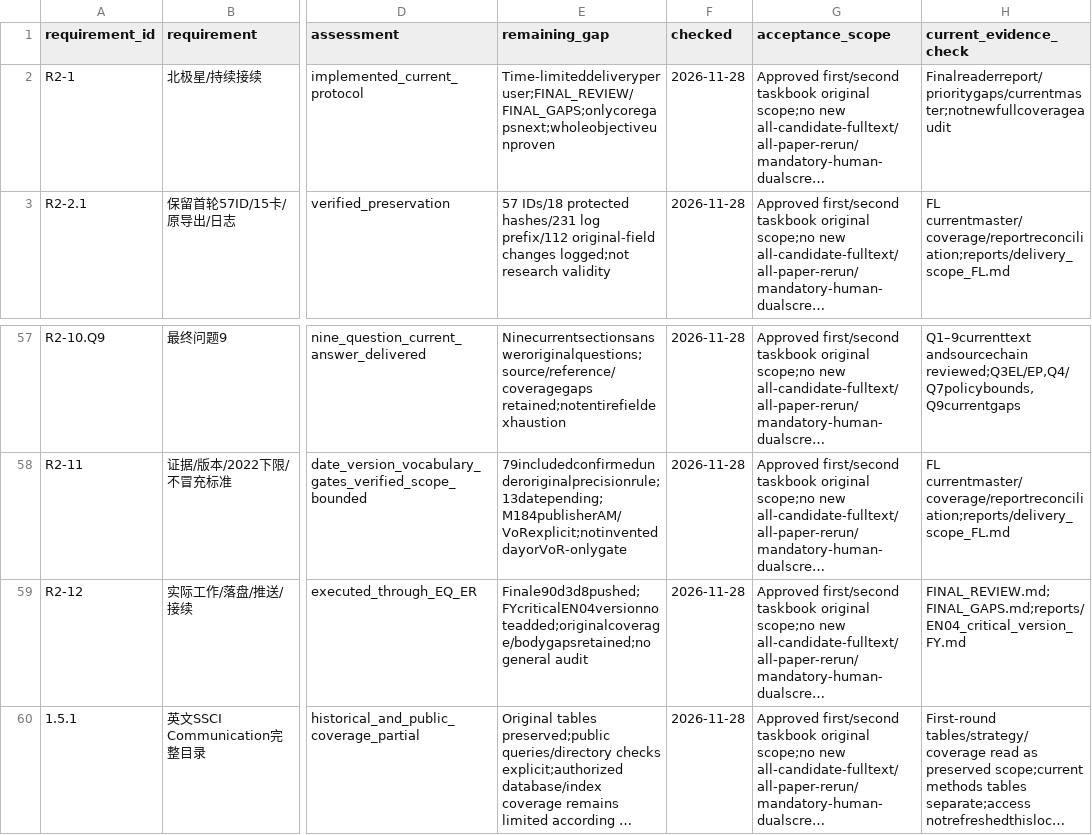
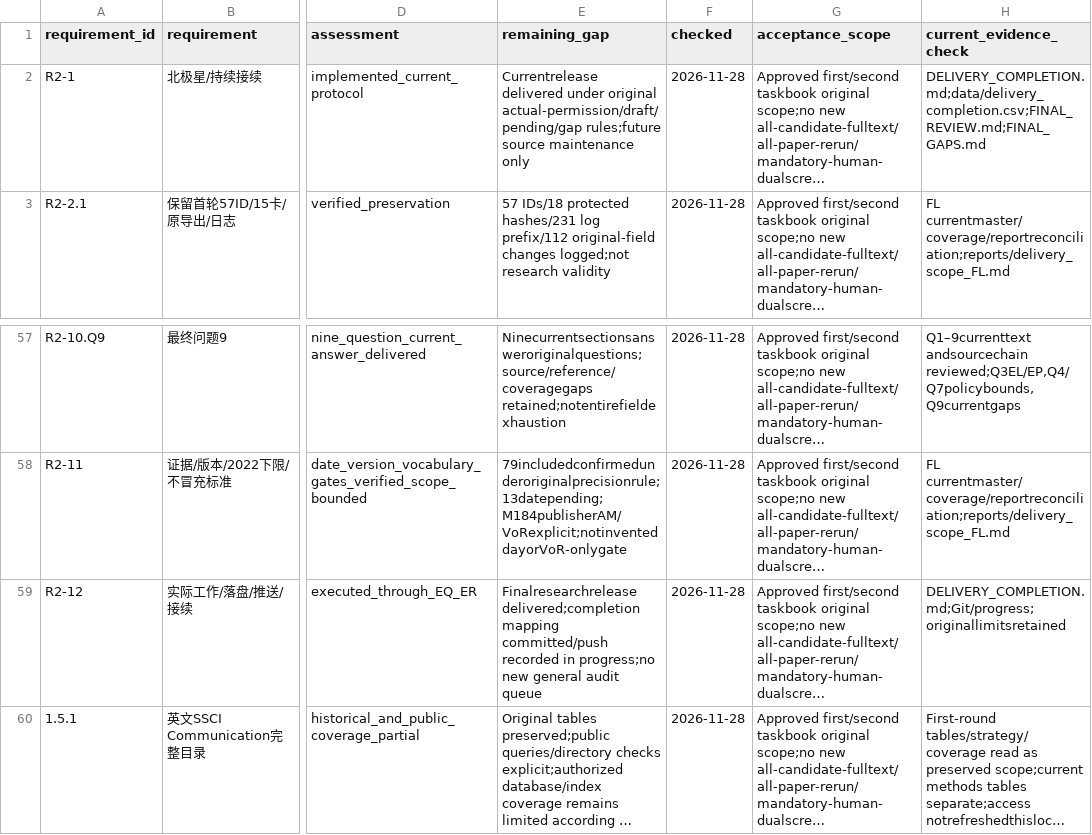
Before and after one commit to BNU-CCR/Agent-EX, a CSV file: literature-review/data/delivery_requirements.csv, drawn as a sheet; only a part is shown, gaps mark what is left out; long unchanged cells end in …; the diff names each change by its address in the sheet, - before the commit and + after, or states it on an @@ line.

Commit message:
Complete taskbook delivery with explicit coverage and evidence limitations

```diff
--- a/literature-review/data/delivery_requirements.csv
+++ b/literature-review/data/delivery_requirements.csv
-E2 (remaining_gap): Time-limiteddeliveryperuser;FINAL_REVIEW/FINAL_GAPS;onlycoregapsnext;wholeobjectiveunproven
+E2 (remaining_gap): Currentrelease delivered under original actual-permission/draft/pending/gap rules;future source maintenance only
-H2 (current_evidence_check): Finalreaderreport/prioritygaps/currentmaster;notnewfullcoverageaudit
+H2 (current_evidence_check): DELIVERY_COMPLETION.md;data/delivery_completion.csv;FINAL_REVIEW.md;FINAL_GAPS.md
-E59 (remaining_gap): Finale90d3d8pushed;FYcriticalEN04versionnoteadded;originalcoverage/bodygapsretained;no general audit
+E59 (remaining_gap): Finalresearchrelease delivered;completion mapping committed/push recorded in progress;no new general audit queue
-H59 (current_evidence_check): FINAL_REVIEW.md;FINAL_GAPS.md;reports/EN04_critical_version_FY.md
+H59 (current_evidence_check): DELIVERY_COMPLETION.md;Git/progress;originallimitsretained
```
Also changed, not shown: 7 other files.
